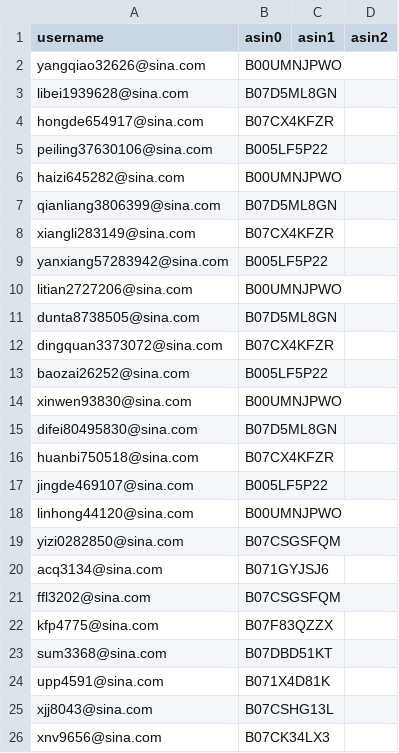
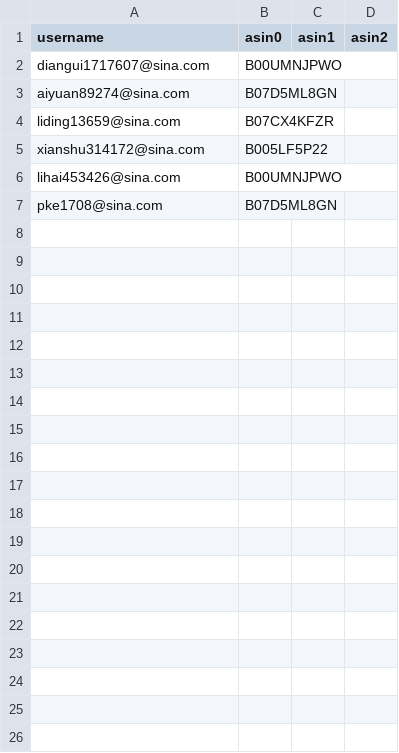
Before and after one commit to czds68/AmazonBuy, a CSV file: amazonbuy_database/ordertask.csv, drawn as a sheet; removed rows and columns are numbered as before the commit, all else as after; the diff names each change by its address in the sheet, - before the commit and + after, or states it on an @@ line.

```diff
--- a/amazonbuy_database/ordertask.csv
+++ b/amazonbuy_database/ordertask.csv
-A2 (username): yangqiao32626@sina.com
+A2 (username): diangui1717607@sina.com
-row 3: libei1939628@sina.com | B07D5ML8GN
-row 4: hongde654917@sina.com | B07CX4KFZR
-row 5: peiling37630106@sina.com | B005LF5P22
-row 6: haizi645282@sina.com | B00UMNJPWO
-A3 (username): qianliang3806399@sina.com
+A3 (username): aiyuan89274@sina.com
-A4 (username): xiangli283149@sina.com
+A4 (username): liding13659@sina.com
-A5 (username): yanxiang57283942@sina.com
+A5 (username): xianshu314172@sina.com
-A6 (username): litian2727206@sina.com
+A6 (username): lihai453426@sina.com
-A7 (username): dunta8738505@sina.com
+A7 (username): pke1708@sina.com
-row 12: dingquan3373072@sina.com | B07CX4KFZR
-row 13: baozai26252@sina.com | B005LF5P22
-row 14: xinwen93830@sina.com | B00UMNJPWO
-row 15: difei80495830@sina.com | B07D5ML8GN
-row 16: huanbi750518@sina.com | B07CX4KFZR
-row 17: jingde469107@sina.com | B005LF5P22
-row 18: linhong44120@sina.com | B00UMNJPWO
-row 19: yizi0282850@sina.com | B07CSGSFQM
-row 20: acq3134@sina.com | B071GYJSJ6
-row 21: ffl3202@sina.com | B07CSGSFQM
-row 22: kfp4775@sina.com | B07F83QZZX
-row 23: sum3368@sina.com | B07DBD51KT
-row 24: upp4591@sina.com | B071X4D81K
-row 25: xjj8043@sina.com | B07CSHG13L
-row 26: xnv9656@sina.com | B07CK34LX3
```
Also changed, not shown: amazonbuy_database/AccountInfo.csv, amazonbuy_database/productinfo.csv, 2 other files.
